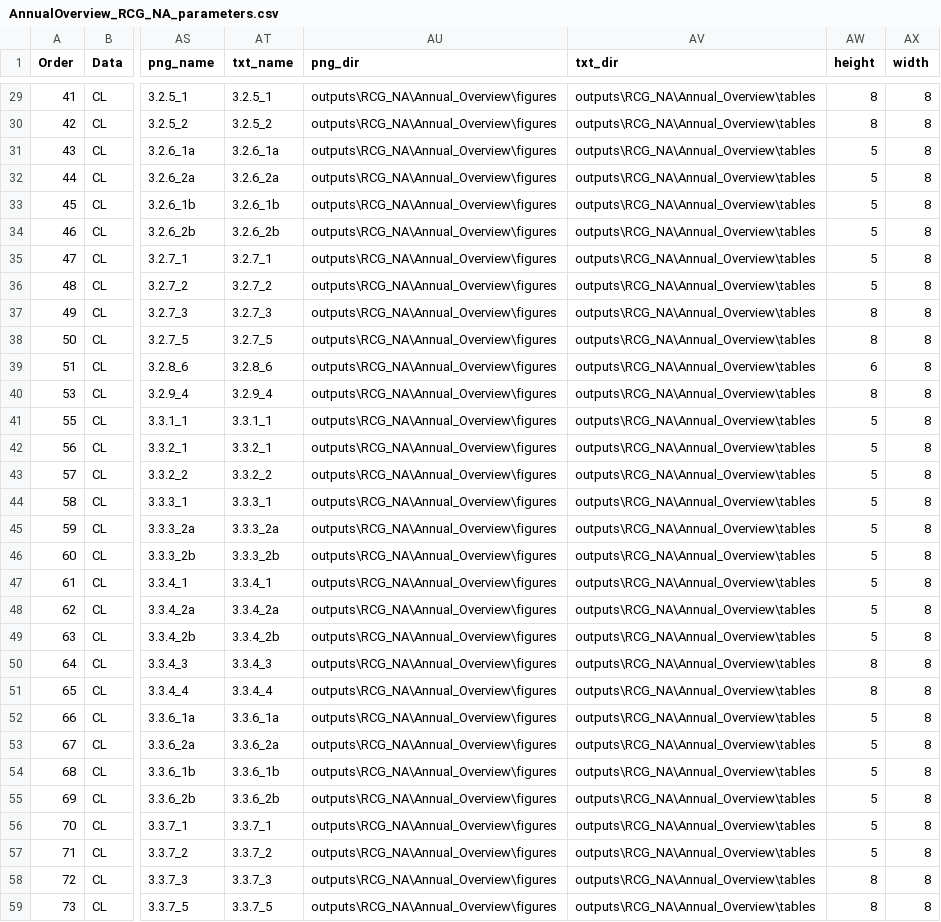
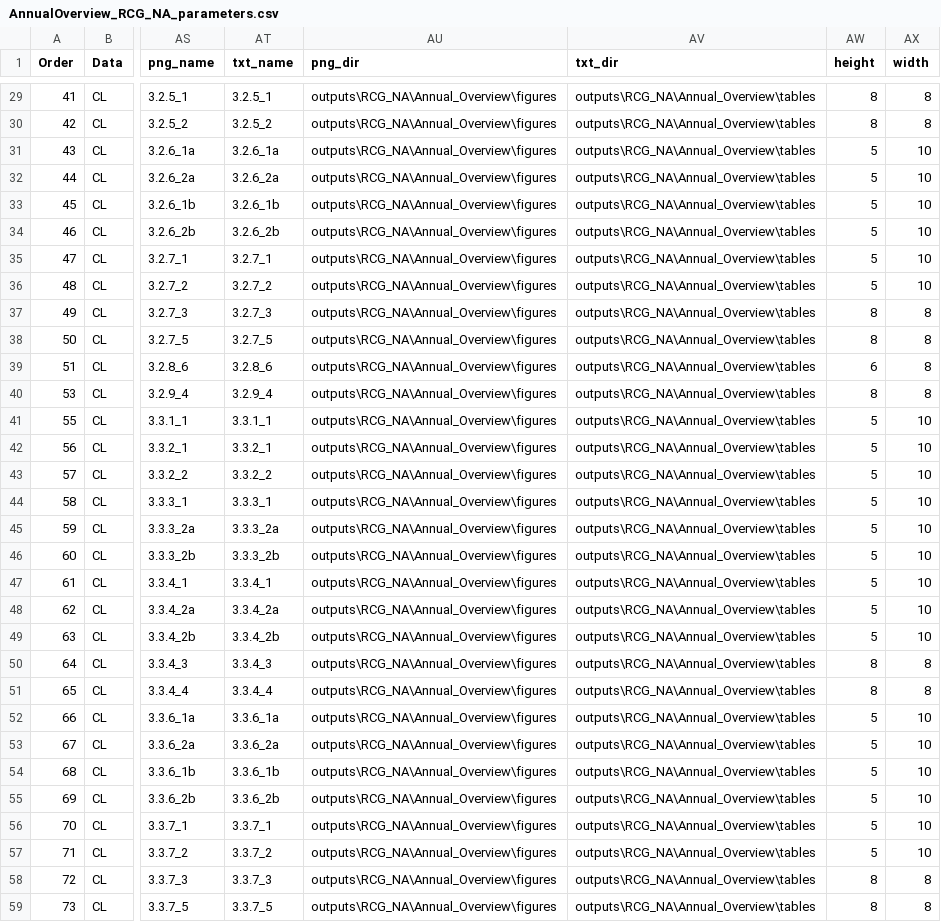
Before and after one commit to ices-eg/RCGs, a CSV file: RegionalOverviews/overviews_reports/fisheries_overviews/graphical_parameters/RCG_NA/Annual_Overview/AnnualOverview_RCG_NA_parameters.csv, drawn as a sheet; only a part is shown, gaps mark what is left out; the diff covers the shown part only; the diff names each change by its address in the sheet, - before the commit and + after, or states it on an @@ line.

```diff
--- a/RegionalOverviews/overviews_reports/fisheries_overviews/graphical_parameters/RCG_NA/Annual_Overview/AnnualOverview_RCG_NA_parameters.csv
+++ b/RegionalOverviews/overviews_reports/fisheries_overviews/graphical_parameters/RCG_NA/Annual_Overview/AnnualOverview_RCG_NA_parameters.csv
-AX31:AX36 (width): 8
+AX31:AX36 (width): 10
-AX41:AX49 (width): 8
+AX41:AX49 (width): 10
-AX52:AX57 (width): 8
+AX52:AX57 (width): 10
```
Also changed, not shown: 59 edited cells elsewhere in this file, 7 other files.
